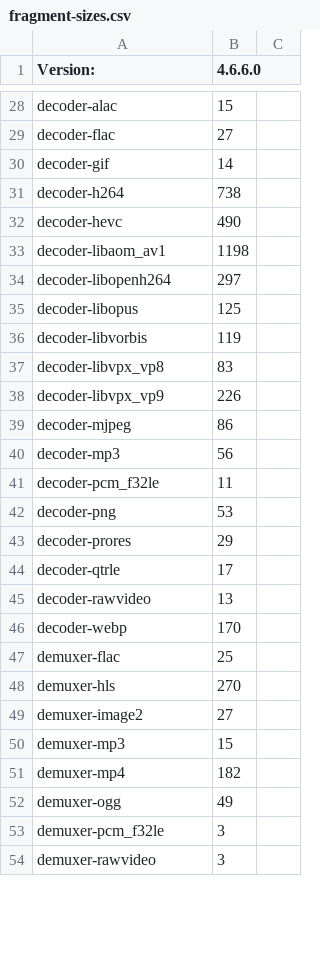
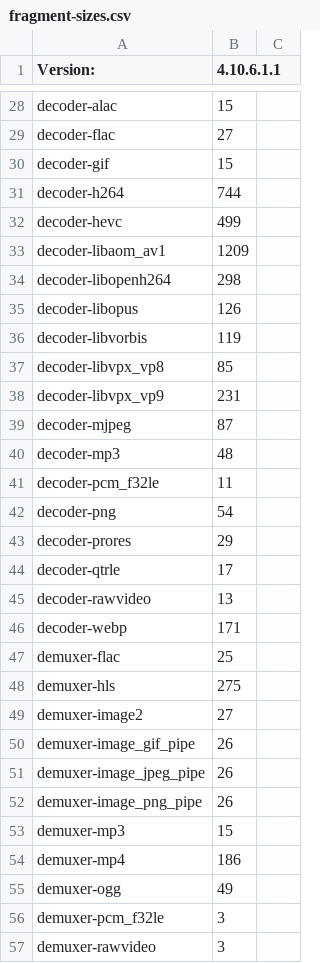
Before and after one commit to Yahweasel/libav.js, a CSV file: tools/fragment-sizes.csv, drawn as a sheet; only a part is shown, gaps mark what is left out; the diff covers the shown part only.

```diff
--- a/tools/fragment-sizes.csv
+++ b/tools/fragment-sizes.csv
@@ -1 +1 @@
-Version:,4.6.6.0,
+Version:,4.10.6.1.1
@@ -30,6 +30,6 @@ decoder-flac,27,
-decoder-gif,14,
-decoder-h264,738,
-decoder-hevc,490,
-decoder-libaom_av1,1198,
-decoder-libopenh264,297,
-decoder-libopus,125,
+decoder-gif,15
+decoder-h264,744
+decoder-hevc,499
+decoder-libaom_av1,1209
+decoder-libopenh264,298
+decoder-libopus,126
@@ -37,4 +37,4 @@ decoder-libvorbis,119,
-decoder-libvpx_vp8,83,
-decoder-libvpx_vp9,226,
-decoder-mjpeg,86,
-decoder-mp3,56,
+decoder-libvpx_vp8,85
+decoder-libvpx_vp9,231
+decoder-mjpeg,87
+decoder-mp3,48
@@ -42 +42 @@ decoder-pcm_f32le,11,
-decoder-png,53,
+decoder-png,54
@@ -46 +46 @@ decoder-rawvideo,13,
-decoder-webp,170,
+decoder-webp,171
@@ -48 +48 @@ demuxer-flac,25,
-demuxer-hls,270,
+demuxer-hls,275
@@ -49,0 +50,3 @@ demuxer-image2,27,
+demuxer-image_gif_pipe,26
+demuxer-image_jpeg_pipe,26
+demuxer-image_png_pipe,26
@@ -51 +54 @@ demuxer-mp3,15,
-demuxer-mp4,182,
+demuxer-mp4,186
```
Also changed, not shown: 1 added row and 40 edited cells elsewhere in this file, 1 other file.
